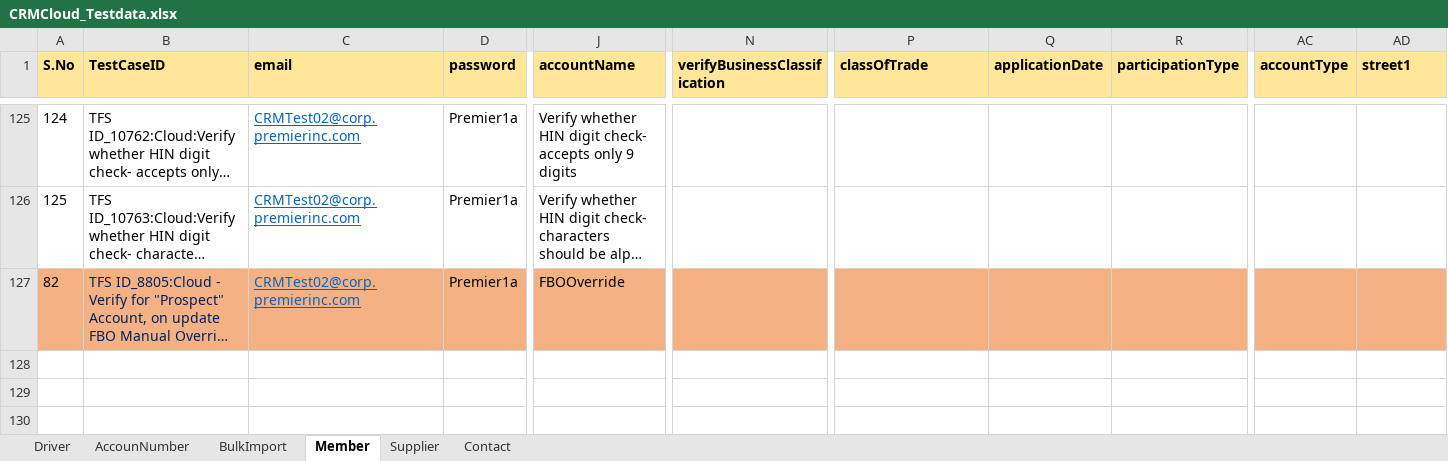
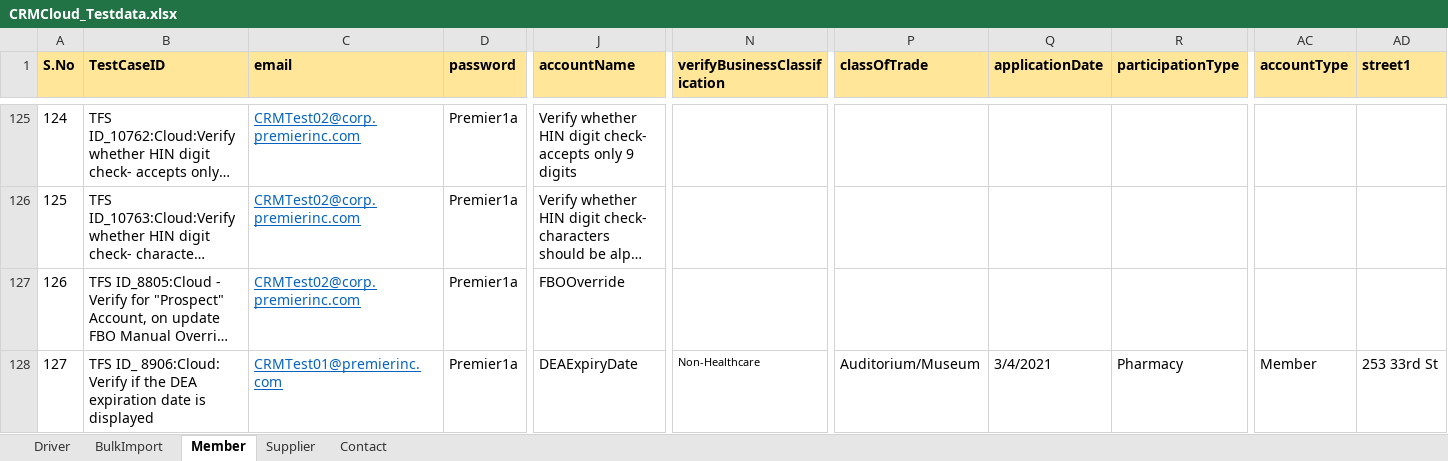
Before and after one commit to Vijayalakshmi-Kamalakannan/Dynamics_CRM_Cloud_After_Wave1, an Excel workbook: data/CRMCloud_Testdata.xlsx, sheet Member, drawn as a sheet; only a part is shown, gaps mark what is left out; long unchanged cells end in …; values as stored, in another font and other column widths than the file's, no borders; rows hold the shown columns only; the diff covers the shown part only; the diff names each change by its address in the sheet, - before the commit and + after, or states it on an @@ line.

```diff
--- a/data/CRMCloud_Testdata.xlsx (sheet Member)
+++ b/data/CRMCloud_Testdata.xlsx (sheet Member)
-sheet tab: AccounNumber
@@ column A (S.No) renumbered in row 127 @@
-A127:AD127 fill: #F4B183
+A127:AD127 fill: none
-B127 text colour: #002060
+B127 text colour: black
+row 128: 127 | TFS ID_ 8906:Cloud: Verify if the DEA expiration date is displayed | CRMTest01@premierinc.com | Premier1a | DEAExpiryDate | Non-Healthcare | Auditorium/Museum | 3/4/2021 | Pharmacy | Member | 253 33rd St
```
Also changed, not shown: cell formats elsewhere in this sheet, sheet Driver.
